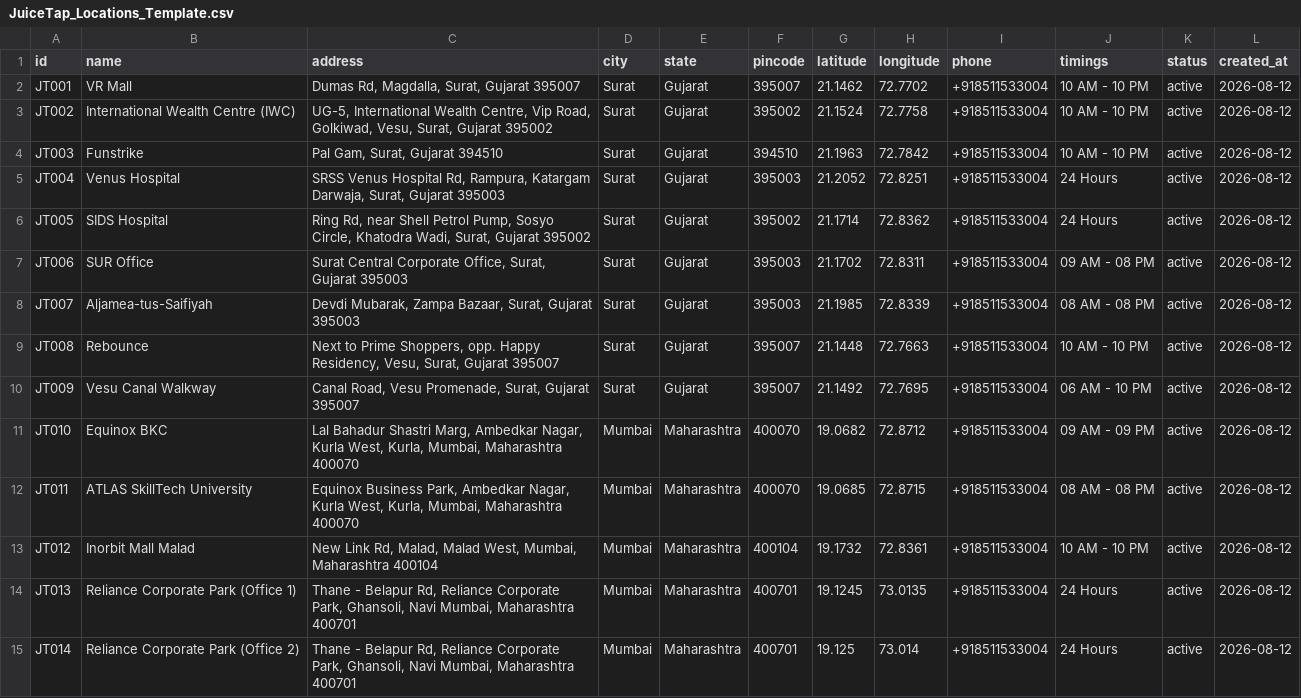
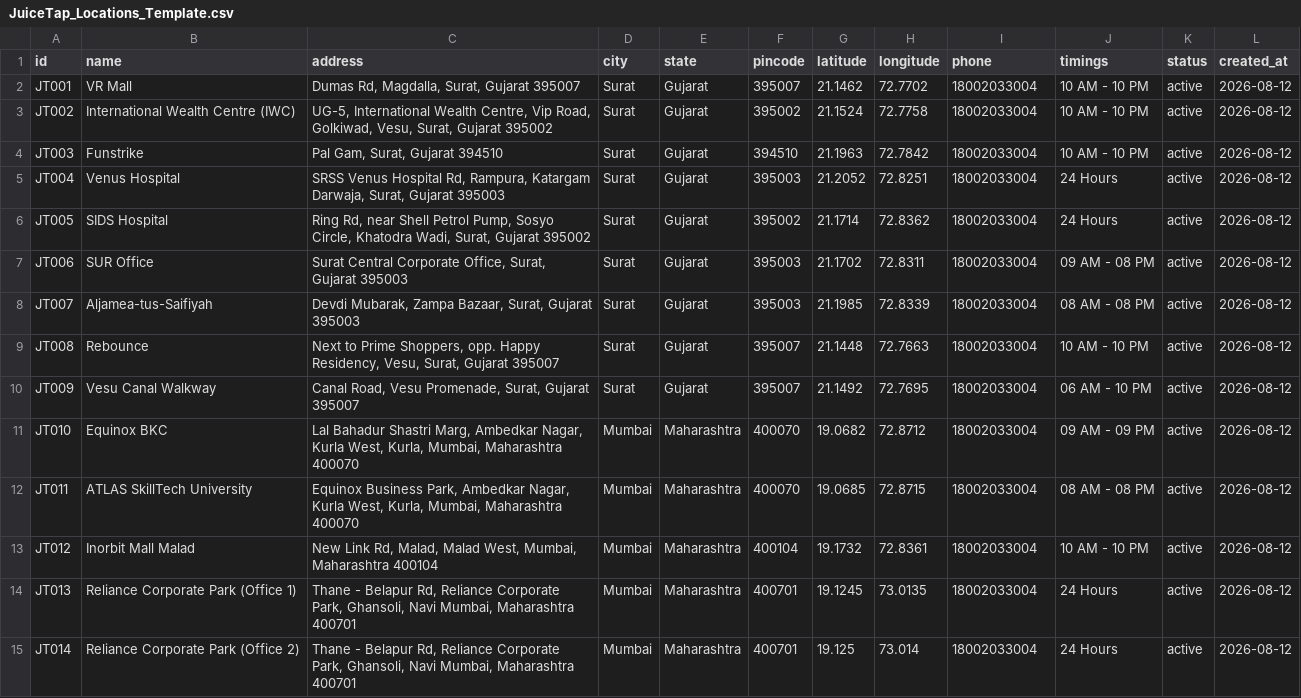
Before and after one commit to Divy-10/juicetap, a CSV file: public/JuiceTap_Locations_Template.csv, drawn as a sheet; only a part is shown; the diff covers the shown part only.

```diff
--- a/public/JuiceTap_Locations_Template.csv
+++ b/public/JuiceTap_Locations_Template.csv
@@ -1,15 +1,15 @@
 id,name,address,city,state,pincode,latitude,longitude,phone,timings,status,created_at
-JT001,VR Mall,"Dumas Rd, Magdalla, Surat, Gujarat 395007",Surat,Gujarat,395007,21.1462,72.7702,+918511533004,10 AM - 10 PM,active,2026-08-12
-JT002,International Wealth Centre (IWC),"UG-5, International Wealth Centre, Vip Road, Golkiwad, Vesu, Surat, Gujarat 395002",Surat,Gujarat,395002,21.1524,72.7758,+918511533004,10 AM - 10 PM,active,2026-08-12
-JT003,Funstrike,"Pal Gam, Surat, Gujarat 394510",Surat,Gujarat,394510,21.1963,72.7842,+918511533004,10 AM - 10 PM,active,2026-08-12
-JT004,Venus Hospital,"SRSS Venus Hospital Rd, Rampura, Katargam Darwaja, Surat, Gujarat 395003",Surat,Gujarat,395003,21.2052,72.8251,+918511533004,24 Hours,active,2026-08-12
-JT005,SIDS Hospital,"Ring Rd, near Shell Petrol Pump, Sosyo Circle, Khatodra Wadi, Surat, Gujarat 395002",Surat,Gujarat,395002,21.1714,72.8362,+918511533004,24 Hours,active,2026-08-12
-JT006,SUR Office,"Surat Central Corporate Office, Surat, Gujarat 395003",Surat,Gujarat,395003,21.1702,72.8311,+918511533004,09 AM - 08 PM,active,2026-08-12
-JT007,Aljamea-tus-Saifiyah,"Devdi Mubarak, Zampa Bazaar, Surat, Gujarat 395003",Surat,Gujarat,395003,21.1985,72.8339,+918511533004,08 AM - 08 PM,active,2026-08-12
-JT008,Rebounce,"Next to Prime Shoppers, opp. Happy Residency, Vesu, Surat, Gujarat 395007",Surat,Gujarat,395007,21.1448,72.7663,+918511533004,10 AM - 10 PM,active,2026-08-12
-JT009,Vesu Canal Walkway,"Canal Road, Vesu Promenade, Surat, Gujarat 395007",Surat,Gujarat,395007,21.1492,72.7695,+918511533004,06 AM - 10 PM,active,2026-08-12
-JT010,Equinox BKC,"Lal Bahadur Shastri Marg, Ambedkar Nagar, Kurla West, Kurla, Mumbai, Maharashtra 400070",Mumbai,Maharashtra,400070,19.0682,72.8712,+918511533004,09 AM - 09 PM,active,2026-08-12
-JT011,ATLAS SkillTech University,"Equinox Business Park, Ambedkar Nagar, Kurla West, Kurla, Mumbai, Maharashtra 400070",Mumbai,Maharashtra,400070,19.0685,72.8715,+918511533004,08 AM - 08 PM,active,2026-08-12
-JT012,Inorbit Mall Malad,"New Link Rd, Malad, Malad West, Mumbai, Maharashtra 400104",Mumbai,Maharashtra,400104,19.1732,72.8361,+918511533004,10 AM - 10 PM,active,2026-08-12
-JT013,Reliance Corporate Park (Office 1),"Thane - Belapur Rd, Reliance Corporate Park, Ghansoli, Navi Mumbai, Maharashtra 400701",Mumbai,Maharashtra,400701,19.1245,73.0135,+918511533004,24 Hours,active,2026-08-12
-JT014,Reliance Corporate Park (Office 2),"Thane - Belapur Rd, Reliance Corporate Park, Ghansoli, Navi Mumbai, Maharashtra 400701",Mumbai,Maharashtra,400701,19.125,73.014,+918511533004,24 Hours,active,2026-08-12
+JT001,VR Mall,"Dumas Rd, Magdalla, Surat, Gujarat 395007",Surat,Gujarat,395007,21.1462,72.7702,18002033004,10 AM - 10 PM,active,2026-08-12
+JT002,International Wealth Centre (IWC),"UG-5, International Wealth Centre, Vip Road, Golkiwad, Vesu, Surat, Gujarat 395002",Surat,Gujarat,395002,21.1524,72.7758,18002033004,10 AM - 10 PM,active,2026-08-12
+JT003,Funstrike,"Pal Gam, Surat, Gujarat 394510",Surat,Gujarat,394510,21.1963,72.7842,18002033004,10 AM - 10 PM,active,2026-08-12
+JT004,Venus Hospital,"SRSS Venus Hospital Rd, Rampura, Katargam Darwaja, Surat, Gujarat 395003",Surat,Gujarat,395003,21.2052,72.8251,18002033004,24 Hours,active,2026-08-12
+JT005,SIDS Hospital,"Ring Rd, near Shell Petrol Pump, Sosyo Circle, Khatodra Wadi, Surat, Gujarat 395002",Surat,Gujarat,395002,21.1714,72.8362,18002033004,24 Hours,active,2026-08-12
+JT006,SUR Office,"Surat Central Corporate Office, Surat, Gujarat 395003",Surat,Gujarat,395003,21.1702,72.8311,18002033004,09 AM - 08 PM,active,2026-08-12
+JT007,Aljamea-tus-Saifiyah,"Devdi Mubarak, Zampa Bazaar, Surat, Gujarat 395003",Surat,Gujarat,395003,21.1985,72.8339,18002033004,08 AM - 08 PM,active,2026-08-12
+JT008,Rebounce,"Next to Prime Shoppers, opp. Happy Residency, Vesu, Surat, Gujarat 395007",Surat,Gujarat,395007,21.1448,72.7663,18002033004,10 AM - 10 PM,active,2026-08-12
+JT009,Vesu Canal Walkway,"Canal Road, Vesu Promenade, Surat, Gujarat 395007",Surat,Gujarat,395007,21.1492,72.7695,18002033004,06 AM - 10 PM,active,2026-08-12
+JT010,Equinox BKC,"Lal Bahadur Shastri Marg, Ambedkar Nagar, Kurla West, Kurla, Mumbai, Maharashtra 400070",Mumbai,Maharashtra,400070,19.0682,72.8712,18002033004,09 AM - 09 PM,active,2026-08-12
+JT011,ATLAS SkillTech University,"Equinox Business Park, Ambedkar Nagar, Kurla West, Kurla, Mumbai, Maharashtra 400070",Mumbai,Maharashtra,400070,19.0685,72.8715,18002033004,08 AM - 08 PM,active,2026-08-12
+JT012,Inorbit Mall Malad,"New Link Rd, Malad, Malad West, Mumbai, Maharashtra 400104",Mumbai,Maharashtra,400104,19.1732,72.8361,18002033004,10 AM - 10 PM,active,2026-08-12
+JT013,Reliance Corporate Park (Office 1),"Thane - Belapur Rd, Reliance Corporate Park, Ghansoli, Navi Mumbai, Maharashtra 400701",Mumbai,Maharashtra,400701,19.1245,73.0135,18002033004,24 Hours,active,2026-08-12
+JT014,Reliance Corporate Park (Office 2),"Thane - Belapur Rd, Reliance Corporate Park, Ghansoli, Navi Mumbai, Maharashtra 400701",Mumbai,Maharashtra,400701,19.125,73.014,18002033004,24 Hours,active,2026-08-12
```
Also changed, not shown: 44 edited cells elsewhere in this file, 5 other files.
